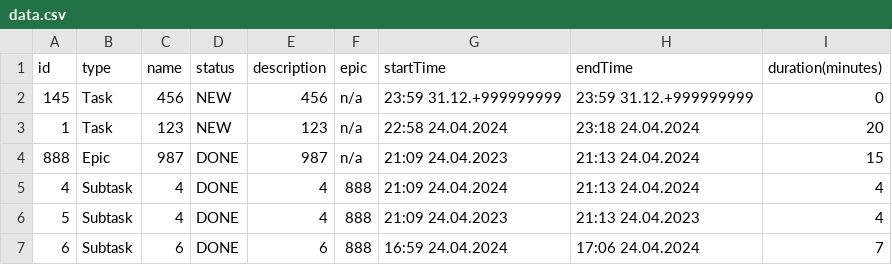
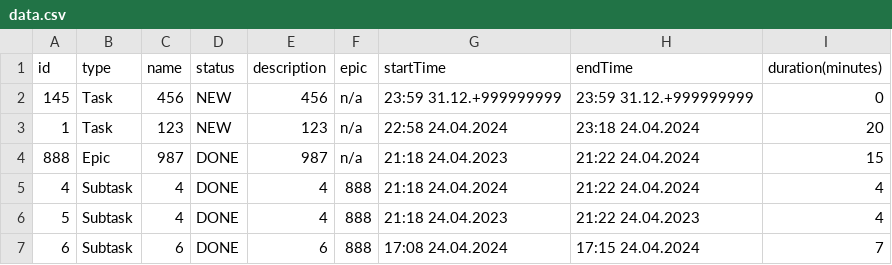
Before and after one commit to FORESSS/java-kanban, a CSV file: src/resources/data.csv, drawn as a sheet.

```diff
--- a/src/resources/data.csv
+++ b/src/resources/data.csv
@@ -3,5 +3,5 @@ id,type,name,status,description,epic,startTime,endTime,duration(minutes)
 1,Task,123,NEW,123,n/a,22:58 24.04.2024,23:18 24.04.2024,20
-888,Epic,987,DONE,987,n/a,21:09 24.04.2023,21:13 24.04.2024,15
-4,Subtask,4,DONE,4,888,21:09 24.04.2024,21:13 24.04.2024,4
-5,Subtask,4,DONE,4,888,21:09 24.04.2023,21:13 24.04.2023,4
-6,Subtask,6,DONE,6,888,16:59 24.04.2024,17:06 24.04.2024,7
+888,Epic,987,DONE,987,n/a,21:18 24.04.2023,21:22 24.04.2024,15
+4,Subtask,4,DONE,4,888,21:18 24.04.2024,21:22 24.04.2024,4
+5,Subtask,4,DONE,4,888,21:18 24.04.2023,21:22 24.04.2023,4
+6,Subtask,6,DONE,6,888,17:08 24.04.2024,17:15 24.04.2024,7
```
Also changed, not shown: 1 other file.
